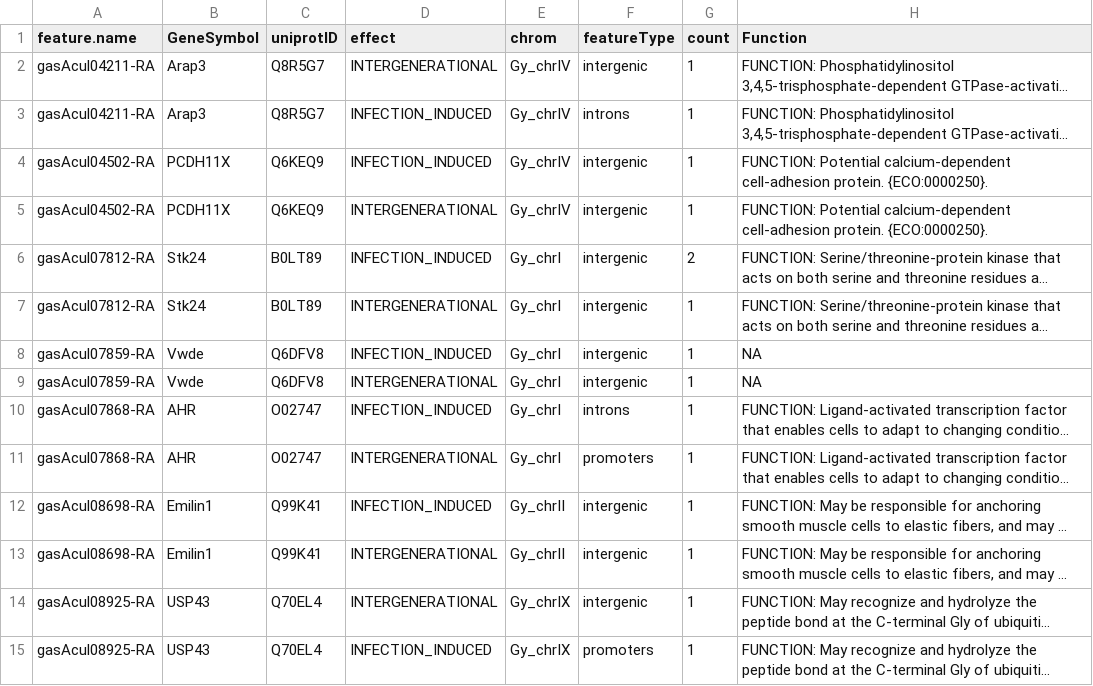
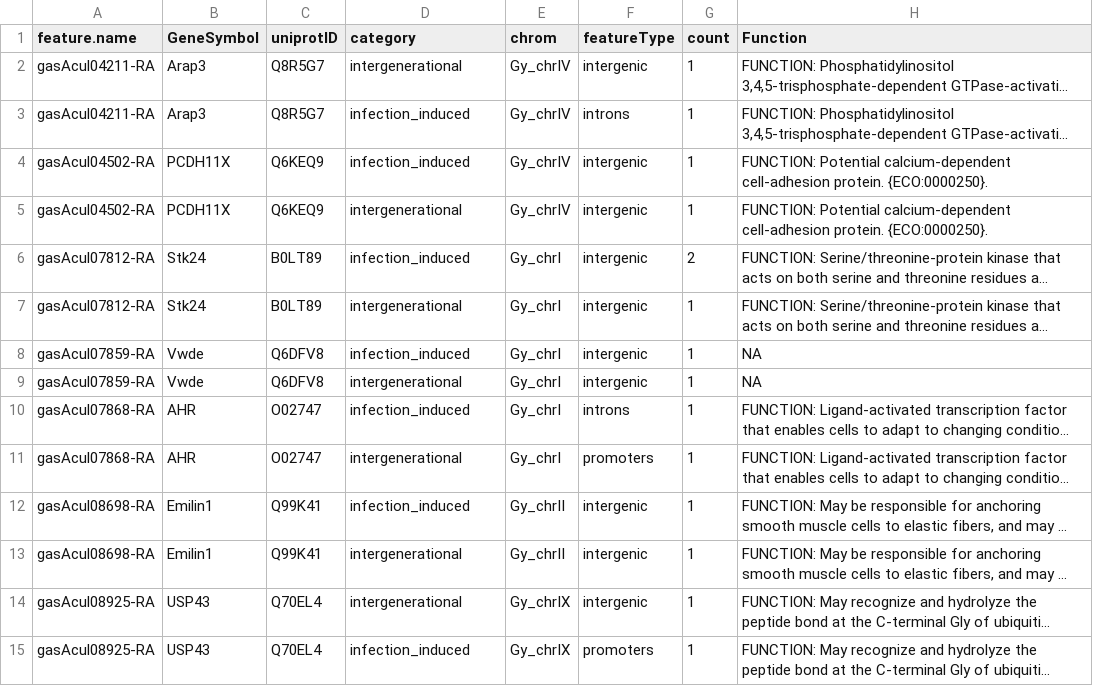
Before and after one commit to alicebalard/2021_StickParaOffsBroject, a CSV file: dataOut/df20.csv, drawn as a sheet; only a part is shown; long unchanged cells end in …; the diff covers the shown part only; the diff names each change by its address in the sheet, - before the commit and + after, or states it on an @@ line.

Commit message:
df20

```diff
--- a/dataOut/df20.csv
+++ b/dataOut/df20.csv
-D1: effect
+D1: category
-D2 (category): INTERGENERATIONAL
+D2 (category): intergenerational
-D3:D4 (category): INFECTION_INDUCED
+D3:D4 (category): infection_induced
-D5 (category): INTERGENERATIONAL
+D5 (category): intergenerational
-D6 (category): INFECTION_INDUCED
+D6 (category): infection_induced
-D7 (category): INTERGENERATIONAL
+D7 (category): intergenerational
-D8 (category): INFECTION_INDUCED
+D8 (category): infection_induced
-D9 (category): INTERGENERATIONAL
+D9 (category): intergenerational
-D10 (category): INFECTION_INDUCED
+D10 (category): infection_induced
-D11 (category): INTERGENERATIONAL
+D11 (category): intergenerational
-D12 (category): INFECTION_INDUCED
+D12 (category): infection_induced
-D13:D14 (category): INTERGENERATIONAL
+D13:D14 (category): intergenerational
-D15 (category): INFECTION_INDUCED
+D15 (category): infection_induced
```
Also changed, not shown: 19 edited cells elsewhere in this file.
